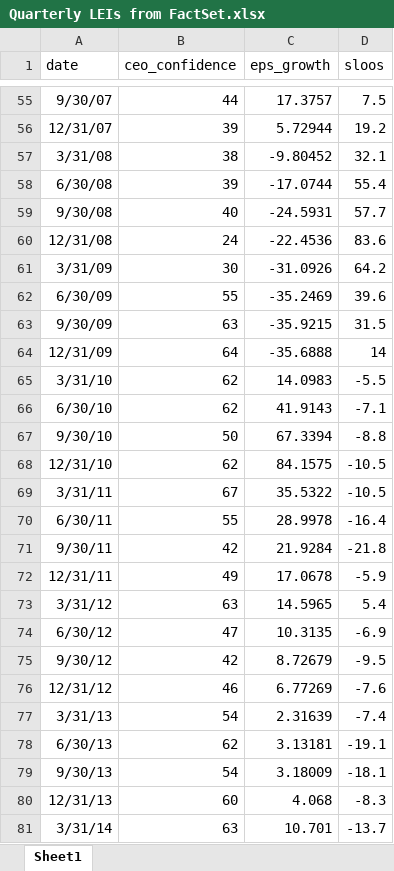
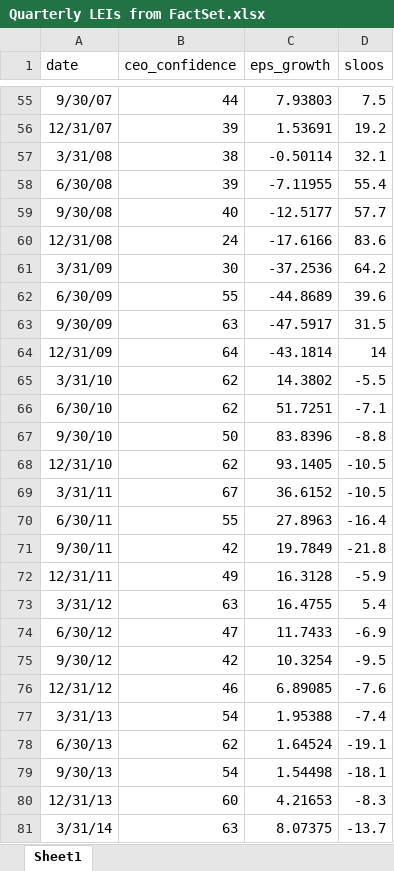
Before and after one commit to arzhangcx26/EPS_nowcast, an Excel workbook: Quarterly LEIs from FactSet.xlsx, sheet Sheet1, drawn as a sheet; only a part is shown, gaps mark what is left out; values as stored, in another font and other column widths than the file's, no borders; the diff covers the shown part only; the diff names each change by its address in the sheet, - before the commit and + after, or states it on an @@ line.

```diff
--- a/Quarterly LEIs from FactSet.xlsx (sheet Sheet1)
+++ b/Quarterly LEIs from FactSet.xlsx (sheet Sheet1)
-C55 (eps_growth): 17.3757
+C55 (eps_growth): 7.93803
-C56 (eps_growth): 5.72944
+C56 (eps_growth): 1.53691
-C57 (eps_growth): -9.80452
+C57 (eps_growth): -0.50114
-C58 (eps_growth): -17.0744
+C58 (eps_growth): -7.11955
-C59 (eps_growth): -24.5931
+C59 (eps_growth): -12.5177
-C60 (eps_growth): -22.4536
+C60 (eps_growth): -17.6166
-C61 (eps_growth): -31.0926
+C61 (eps_growth): -37.2536
-C62 (eps_growth): -35.2469
+C62 (eps_growth): -44.8689
-C63 (eps_growth): -35.9215
+C63 (eps_growth): -47.5917
-C64 (eps_growth): -35.6888
+C64 (eps_growth): -43.1814
-C65 (eps_growth): 14.0983
+C65 (eps_growth): 14.3802
-C66 (eps_growth): 41.9143
+C66 (eps_growth): 51.7251
-C67 (eps_growth): 67.3394
+C67 (eps_growth): 83.8396
-C68 (eps_growth): 84.1575
+C68 (eps_growth): 93.1405
-C69 (eps_growth): 35.5322
+C69 (eps_growth): 36.6152
-C70 (eps_growth): 28.9978
+C70 (eps_growth): 27.8963
-C71 (eps_growth): 21.9284
+C71 (eps_growth): 19.7849
-C72 (eps_growth): 17.0678
+C72 (eps_growth): 16.3128
-C73 (eps_growth): 14.5965
+C73 (eps_growth): 16.4755
-C74 (eps_growth): 10.3135
+C74 (eps_growth): 11.7433
-C75 (eps_growth): 8.72679
+C75 (eps_growth): 10.3254
-C76 (eps_growth): 6.77269
+C76 (eps_growth): 6.89085
-C77 (eps_growth): 2.31639
+C77 (eps_growth): 1.95388
-C78 (eps_growth): 3.13181
+C78 (eps_growth): 1.64524
-C79 (eps_growth): 3.18009
+C79 (eps_growth): 1.54498
-C80 (eps_growth): 4.068
+C80 (eps_growth): 4.21653
-C81 (eps_growth): 10.701
+C81 (eps_growth): 8.07375
```
Also changed, not shown: 1 added row and 69 edited cells elsewhere in this sheet, Monthly LEIs from FactSet.xlsx, 1 other file.
